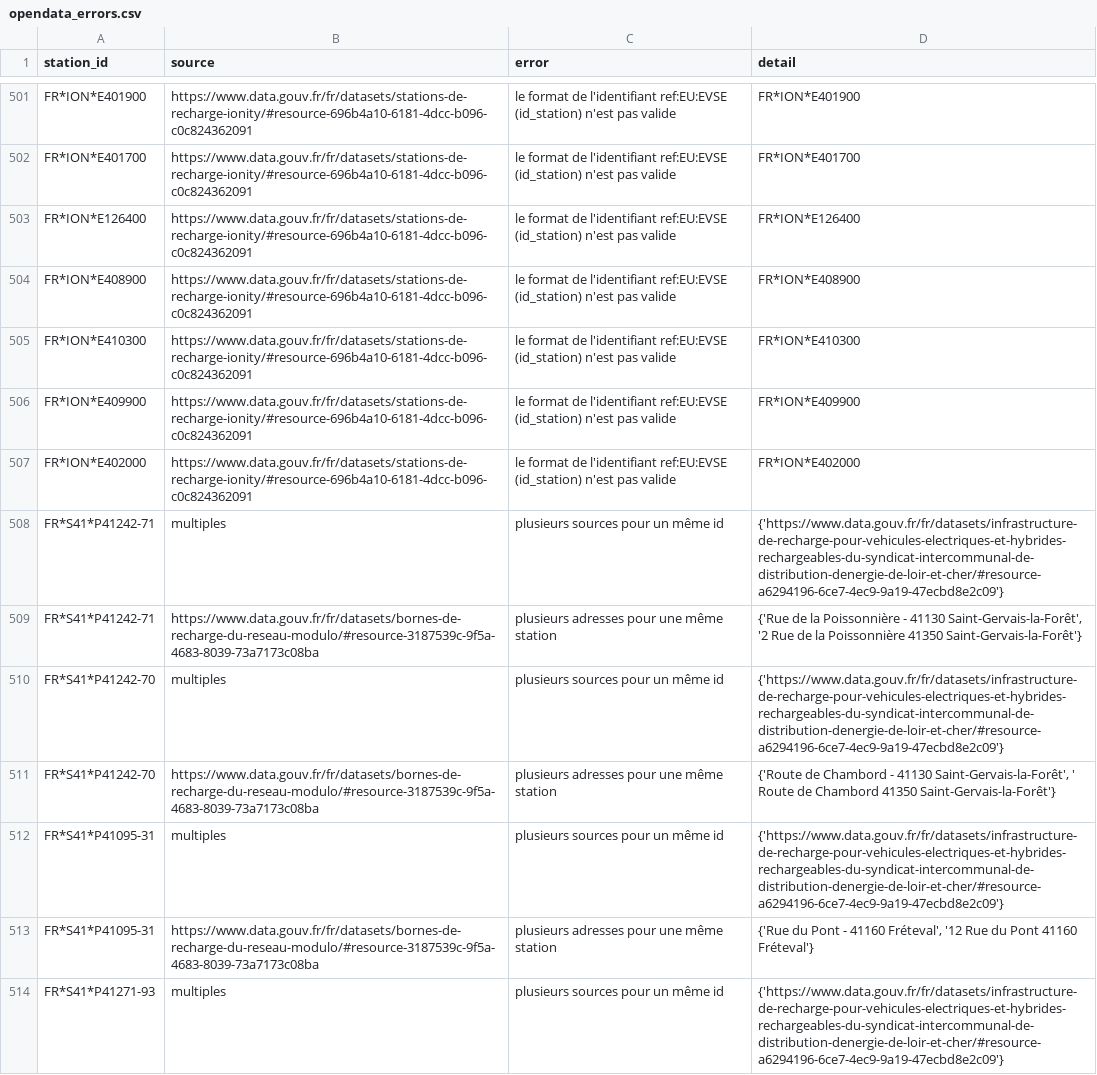
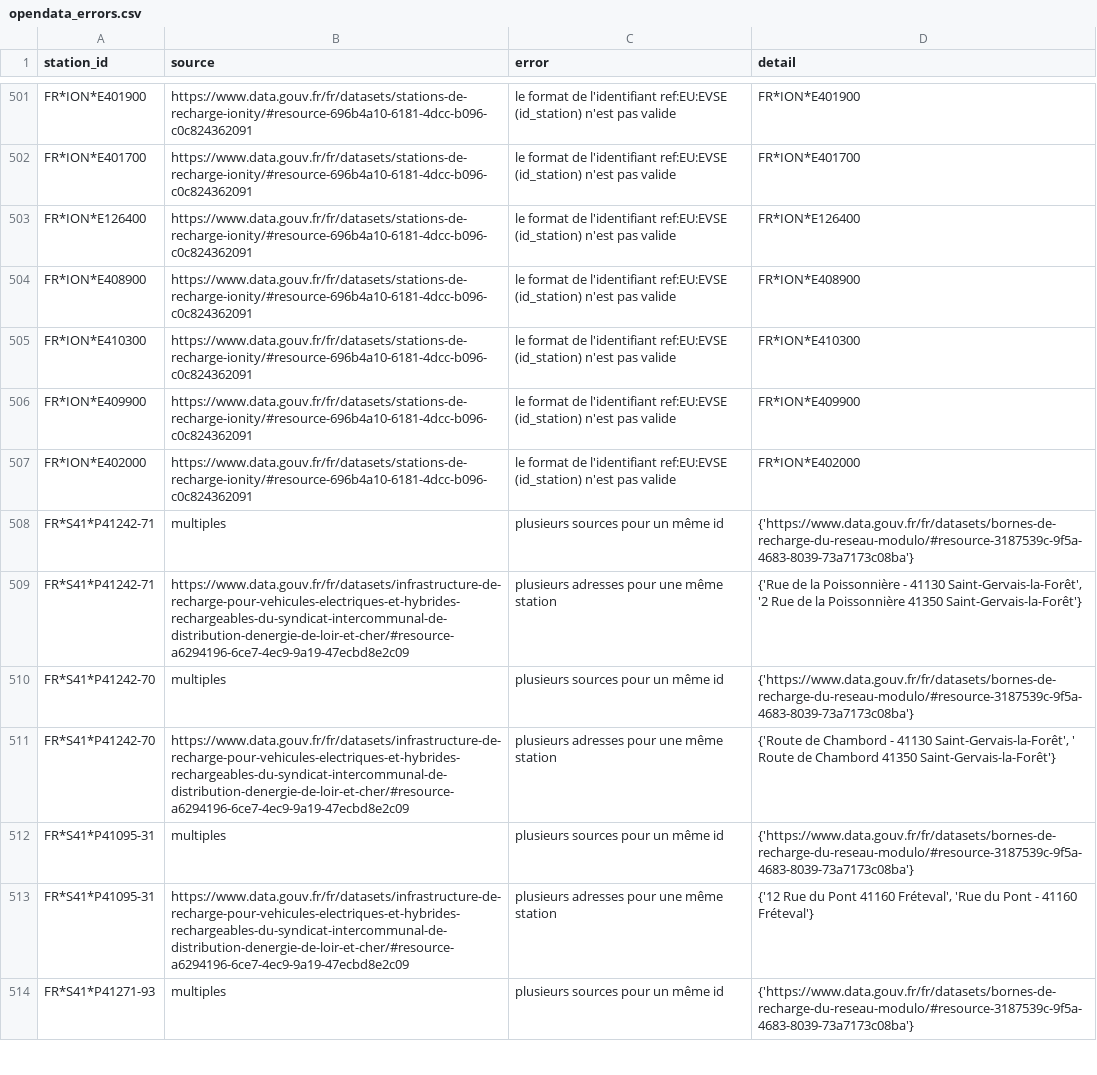
Before and after one commit to Jungle-Bus/ref-EU-EVSE, a CSV file: opendata_errors.csv, drawn as a sheet; only a part is shown, gaps mark what is left out; the diff covers the shown part only.

```diff
--- a/opendata_errors.csv
+++ b/opendata_errors.csv
@@ -507,8 +507,8 @@ FR*ION*E409900,https://www.data.gouv.fr/fr/datasets/stations-de-recharge-ionity/
 FR*ION*E402000,https://www.data.gouv.fr/fr/datasets/stations-de-recharge-ionity/#resource-696b4a10-6181-4dcc-b096-c0c824362091,le format de l'identifiant ref:EU:EVSE (id_station) n'est pas valide,FR*ION*E402000
-FR*S41*P41242-71,multiples,plusieurs sources pour un même id,{'https://www.data.gouv.fr/fr/datasets/infrastructure-de-recharge-pour-vehicules-electriques-et-hybrides-rechargeables-du-syndicat-intercommunal-de-distribution-denergie-de-loir-et-cher/#resource-a6294196-6ce7-4ec9-9a19-47ecbd8e2c09'}
-FR*S41*P41242-71,https://www.data.gouv.fr/fr/datasets/bornes-de-recharge-du-reseau-modulo/#resource-3187539c-9f5a-4683-8039-73a7173c08ba,plusieurs adresses pour une même station,"{'Rue de la Poissonnière - 41130 Saint-Gervais-la-Forêt', '2 Rue de la Poissonnière 41350 Saint-Gervais-la-Forêt'}"
-FR*S41*P41242-70,multiples,plusieurs sources pour un même id,{'https://www.data.gouv.fr/fr/datasets/infrastructure-de-recharge-pour-vehicules-electriques-et-hybrides-rechargeables-du-syndicat-intercommunal-de-distribution-denergie-de-loir-et-cher/#resource-a6294196-6ce7-4ec9-9a19-47ecbd8e2c09'}
-FR*S41*P41242-70,https://www.data.gouv.fr/fr/datasets/bornes-de-recharge-du-reseau-modulo/#resource-3187539c-9f5a-4683-8039-73a7173c08ba,plusieurs adresses pour une même station,"{'Route de Chambord - 41130 Saint-Gervais-la-Forêt', ' Route de Chambord 41350 Saint-Gervais-la-Forêt'}"
-FR*S41*P41095-31,multiples,plusieurs sources pour un même id,{'https://www.data.gouv.fr/fr/datasets/infrastructure-de-recharge-pour-vehicules-electriques-et-hybrides-rechargeables-du-syndicat-intercommunal-de-distribution-denergie-de-loir-et-cher/#resource-a6294196-6ce7-4ec9-9a19-47ecbd8e2c09'}
-FR*S41*P41095-31,https://www.data.gouv.fr/fr/datasets/bornes-de-recharge-du-reseau-modulo/#resource-3187539c-9f5a-4683-8039-73a7173c08ba,plusieurs adresses pour une même station,"{'Rue du Pont - 41160 Fréteval', '12 Rue du Pont 41160 Fréteval'}"
-FR*S41*P41271-93,multiples,plusieurs sources pour un même id,{'https://www.data.gouv.fr/fr/datasets/infrastructure-de-recharge-pour-vehicules-electriques-et-hybrides-rechargeables-du-syndicat-intercommunal-de-distribution-denergie-de-loir-et-cher/#resource-a6294196-6ce7-4ec9-9a19-47ecbd8e2c09'}
+FR*S41*P41242-71,multiples,plusieurs sources pour un même id,{'https://www.data.gouv.fr/fr/datasets/bornes-de-recharge-du-reseau-modulo/#resource-3187539c-9f5a-4683-8039-73a7173c08ba'}
+FR*S41*P41242-71,https://www.data.gouv.fr/fr/datasets/infrastructure-de-recharge-pour-vehicules-electriques-et-hybrides-rechargeables-du-syndicat-intercommunal-de-distribution-denergie-de-loir-et-cher/#resource-a6294196-6ce7-4ec9-9a19-47ecbd8e2c09,plusieurs adresses pour une même station,"{'Rue de la Poissonnière - 41130 Saint-Gervais-la-Forêt', '2 Rue de la Poissonnière 41350 Saint-Gervais-la-Forêt'}"
+FR*S41*P41242-70,multiples,plusieurs sources pour un même id,{'https://www.data.gouv.fr/fr/datasets/bornes-de-recharge-du-reseau-modulo/#resource-3187539c-9f5a-4683-8039-73a7173c08ba'}
+FR*S41*P41242-70,https://www.data.gouv.fr/fr/datasets/infrastructure-de-recharge-pour-vehicules-electriques-et-hybrides-rechargeables-du-syndicat-intercommunal-de-distribution-denergie-de-loir-et-cher/#resource-a6294196-6ce7-4ec9-9a19-47ecbd8e2c09,plusieurs adresses pour une même station,"{'Route de Chambord - 41130 Saint-Gervais-la-Forêt', ' Route de Chambord 41350 Saint-Gervais-la-Forêt'}"
+FR*S41*P41095-31,multiples,plusieurs sources pour un même id,{'https://www.data.gouv.fr/fr/datasets/bornes-de-recharge-du-reseau-modulo/#resource-3187539c-9f5a-4683-8039-73a7173c08ba'}
+FR*S41*P41095-31,https://www.data.gouv.fr/fr/datasets/infrastructure-de-recharge-pour-vehicules-electriques-et-hybrides-rechargeables-du-syndicat-intercommunal-de-distribution-denergie-de-loir-et-cher/#resource-a6294196-6ce7-4ec9-9a19-47ecbd8e2c09,plusieurs adresses pour une même station,"{'12 Rue du Pont 41160 Fréteval', 'Rue du Pont - 41160 Fréteval'}"
+FR*S41*P41271-93,multiples,plusieurs sources pour un même id,{'https://www.data.gouv.fr/fr/datasets/bornes-de-recharge-du-reseau-modulo/#resource-3187539c-9f5a-4683-8039-73a7173c08ba'}
```
Also changed, not shown: 60 edited cells elsewhere in this file, osm_stats.csv, 1 other file.
